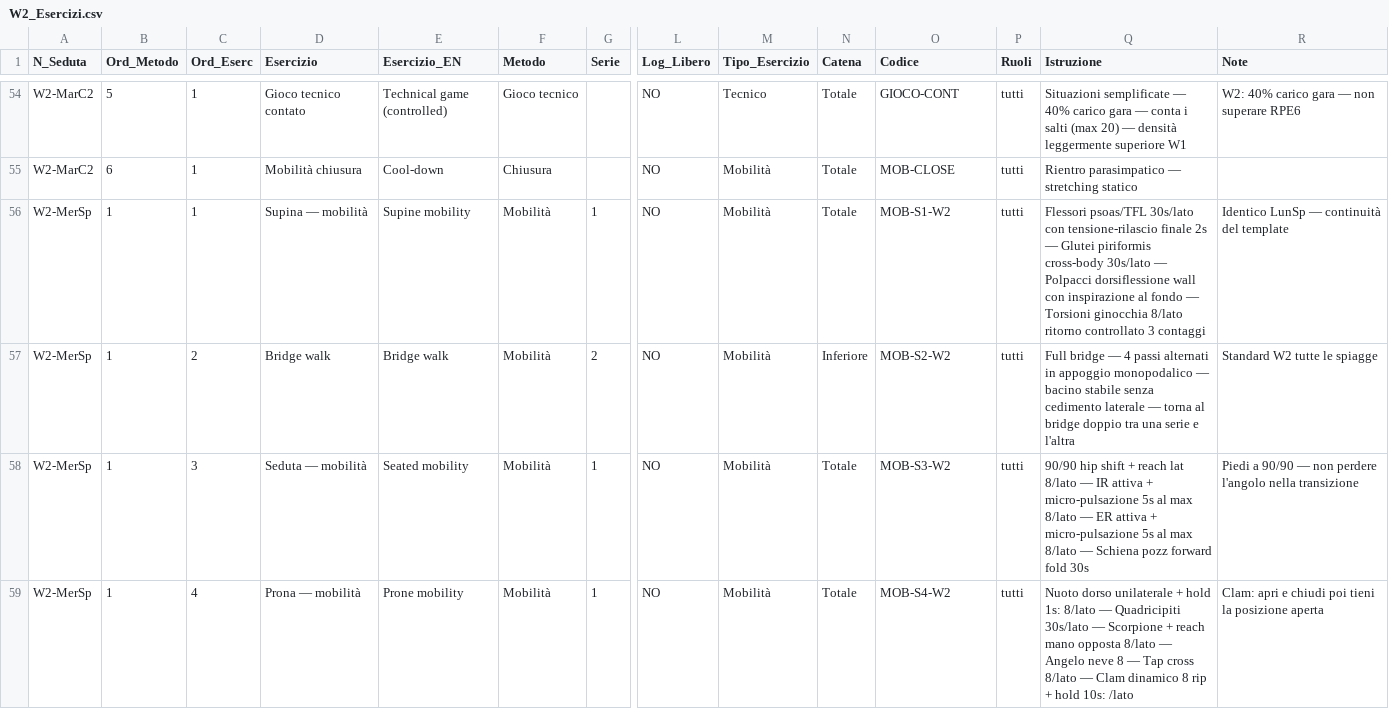
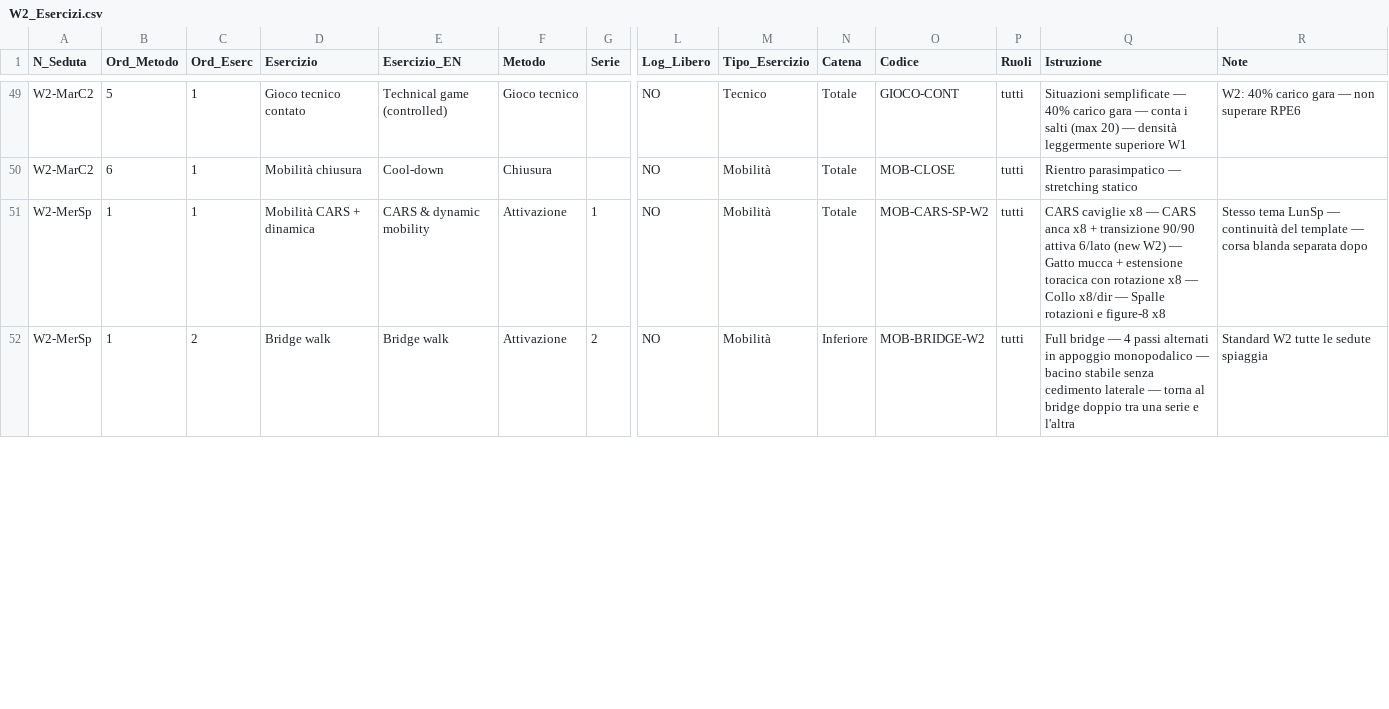
Before and after one commit to pamangiapane-lgtm/schede-allenamento, a CSV file: data/W2_Esercizi.csv, drawn as a sheet; only a part is shown, gaps mark what is left out; removed rows and columns are numbered as before the commit, all else as after; rows hold the shown columns only; the diff covers the shown part only; the diff names each change by its address in the sheet, - before the commit and + after, or states it on an @@ line.

```diff
--- a/data/W2_Esercizi.csv
+++ b/data/W2_Esercizi.csv
-D51 (Esercizio): Supina — mobilità
+D51 (Esercizio): Mobilità CARS + dinamica
-E51 (Esercizio_EN): Supine mobility
+E51 (Esercizio_EN): CARS & dynamic mobility
-F51:F52 (Metodo): Mobilità
+F51:F52 (Metodo): Attivazione
-O51 (Codice): MOB-S1-W2
+O51 (Codice): MOB-CARS-SP-W2
-Q51 (Istruzione): Flessori psoas/TFL 30s/lato con tensione-rilascio finale 2s — Glutei piriformis cross-body 30s/lato — Polpacci dorsiflessione wall con inspirazione al fondo — Torsioni ginocchia 8/lato ritorno controllato 3 contaggi
+Q51 (Istruzione): CARS caviglie x8 — CARS anca x8 + transizione 90/90 attiva 6/lato (new W2) — Gatto mucca + estensione toracica con rotazione x8 — Collo x8/dir — Spalle rotazioni e figure-8 x8
-R51 (Note): Identico LunSp — continuità del template
+R51 (Note): Stesso tema LunSp — continuità del template — corsa blanda separata dopo
-O52 (Codice): MOB-S2-W2
+O52 (Codice): MOB-BRIDGE-W2
-R52 (Note): Standard W2 tutte le spiagge
+R52 (Note): Standard W2 tutte le sedute spiaggia
-row 58: W2-MerSp | 1 | 3 | Seduta — mobilità | Seated mobility | Mobilità | 1 | NO | Mobilità | Totale | MOB-S3-W2 | tutti | 90/90 hip shift + reach lat 8/lato — IR attiva + micro-pulsazione 5s al max 8/lato — ER attiva + micro-pulsazione 5s al max 8/lato — Schiena pozz forward fold 30s | Piedi a 90/90 — non perdere l'angolo nella transizione
-row 59: W2-MerSp | 1 | 4 | Prona — mobilità | Prone mobility | Mobilità | 1 | NO | Mobilità | Totale | MOB-S4-W2 | tutti | Nuoto dorso unilaterale + hold 1s: 8/lato — Quadricipiti 30s/lato — Scorpione + reach mano opposta 8/lato — Angelo neve 8 — Tap cross 8/lato — Clam dinamico 8 rip + hold 10s: /lato | Clam: apri e chiudi poi tieni la posizione aperta
```
Also changed, not shown: 8 removed rows and 16 edited cells elsewhere in this file.
